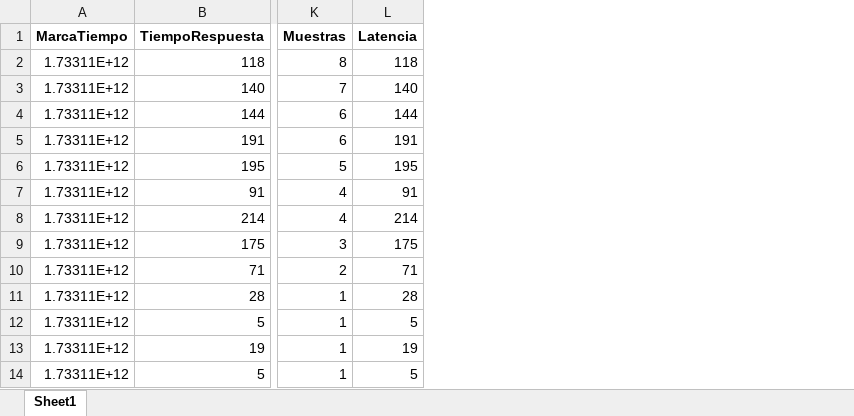
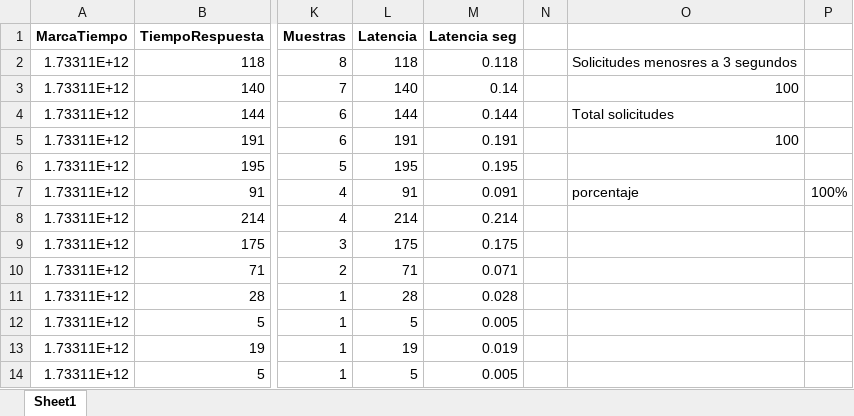
Before and after one commit to AlisonAristizabal/Caso4InfraComp, an Excel workbook: ResultadoModificado100.xlsx, sheet Sheet1, drawn as a sheet; only a part is shown, gaps mark what is left out; values as stored, in another font and other column widths than the file's, no borders; the diff names each change by its address in the sheet, - before the commit and + after, or states it on an @@ line.

```diff
--- a/ResultadoModificado100.xlsx (sheet Sheet1)
+++ b/ResultadoModificado100.xlsx (sheet Sheet1)
+column M (Latencia seg), rows 2-14: 0.118 | 0.14 | 0.144 | 0.191 | 0.195 | 0.091 | 0.214 | 0.175 | 0.071 | 0.028 | 0.005 | 0.019 | 0.005
+column N, empty
+column O, rows 2-7: Solicitudes menosres a 3 segundos | 100 | Total solicitudes | 100 |  | porcentaje
+column P, row 7: 100%
```
Also changed, not shown: ResultadoModificado200.xlsx, ResultadoModificado400.xlsx.
